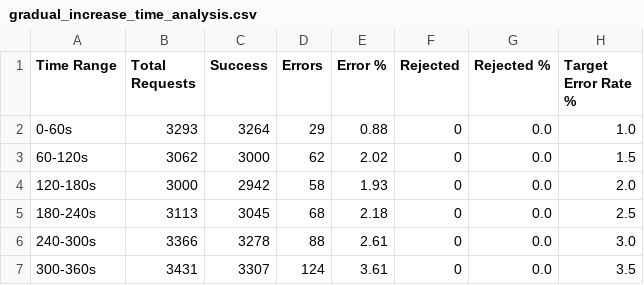
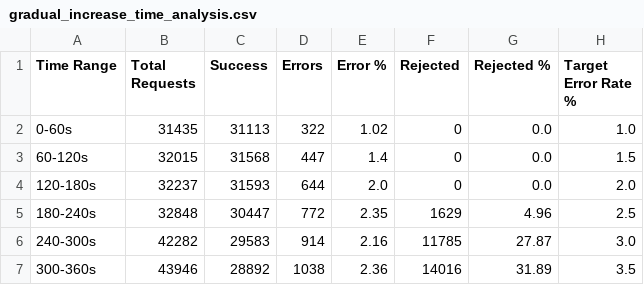
Before and after one commit to Shopify/semian, a CSV file: experiments/results/csv/gradual_increase_time_analysis.csv, drawn as a sheet; only a part is shown; the diff covers the shown part only.

```diff
--- a/experiments/results/csv/gradual_increase_time_analysis.csv
+++ b/experiments/results/csv/gradual_increase_time_analysis.csv
@@ -1,7 +1,7 @@
 Time Range,Total Requests,Success,Errors,Error %,Rejected,Rejected %,Target Error Rate %
-0-60s,3293,3264,29,0.88,0,0.0,1.0
-60-120s,3062,3000,62,2.02,0,0.0,1.5
-120-180s,3000,2942,58,1.93,0,0.0,2.0
-180-240s,3113,3045,68,2.18,0,0.0,2.5
-240-300s,3366,3278,88,2.61,0,0.0,3.0
-300-360s,3431,3307,124,3.61,0,0.0,3.5
+0-60s,31435,31113,322,1.02,0,0.0,1.0
+60-120s,32015,31568,447,1.4,0,0.0,1.5
+120-180s,32237,31593,644,2.0,0,0.0,2.0
+180-240s,32848,30447,772,2.35,1629,4.96,2.5
+240-300s,42282,29583,914,2.16,11785,27.87,3.0
+300-360s,43946,28892,1038,2.36,14016,31.89,3.5
```
Also changed, not shown: 24 edited cells elsewhere in this file, experiments/results/csv/gradual_increase_adaptive_pid_controller.csv, experiments/results/csv/near_target_error_rate_adaptive_pid_controller.csv, 42 other files.
